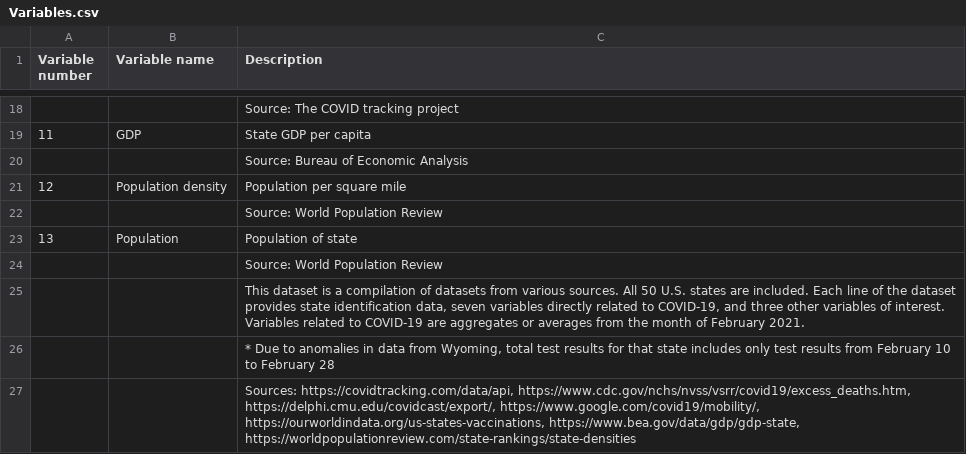
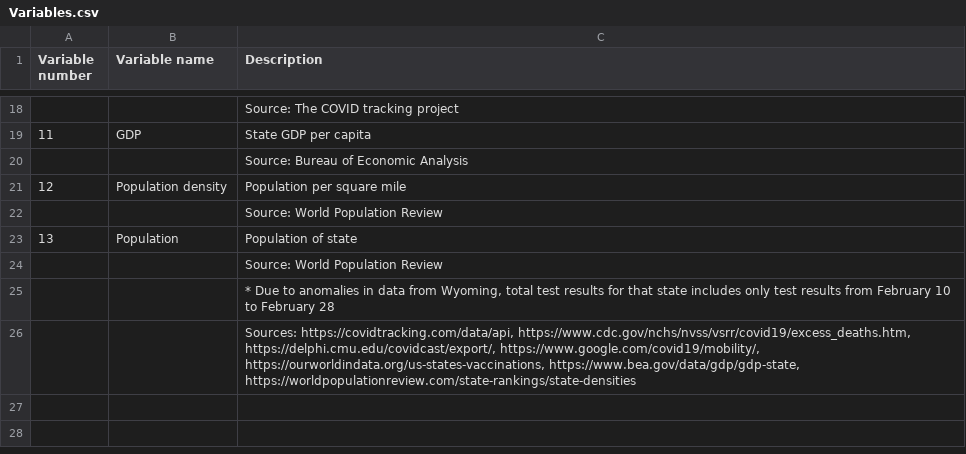
Before and after one commit to josiahg2/COVID19-factors, a CSV file: Variables.csv, drawn as a sheet; only a part is shown, gaps mark what is left out; the diff names each change by its address in the sheet, - before the commit and + after, or states it on an @@ line.

Commit message:
Update Variables.csv

```diff
--- a/Variables.csv
+++ b/Variables.csv
-row 25:  |  | This dataset is a compilation of datasets from various sources. All 50 U.S. states are included. Each line of the dataset provides state identification data, seven variables directly related to COVID-19, and three other variables of interest. Variables related to COVID-19 are aggregates or averages from the month of February 2021.
```
